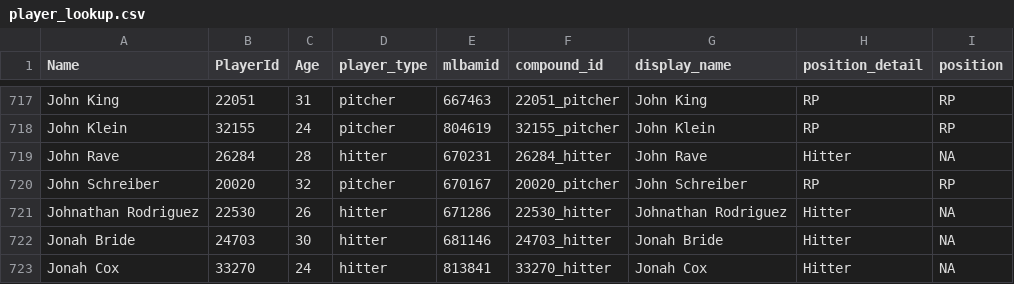
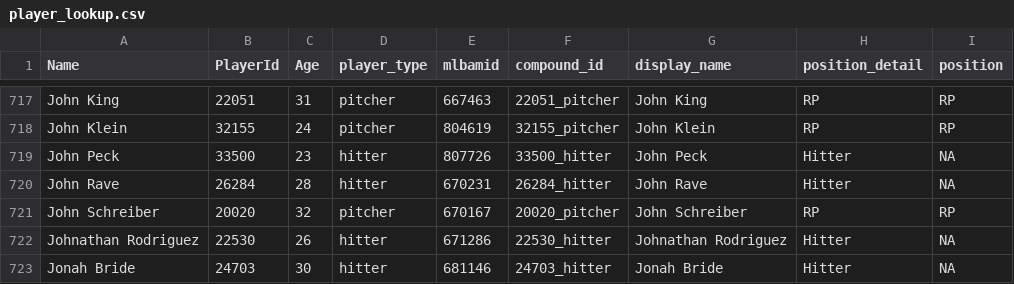
Before and after one commit to rpollack/mcfarland, a CSV file: player_lookup.csv, drawn as a sheet; only a part is shown, gaps mark what is left out; the shorter side is filled out with more unchanged rows; the diff names each change by its address in the sheet, - before the commit and + after, or states it on an @@ line.

```diff
--- a/player_lookup.csv
+++ b/player_lookup.csv
+row 719: John Peck | 33500 | 23 | hitter | 807726 | 33500_hitter | John Peck | Hitter | NA
```
Also changed, not shown: full_stats_hitters.csv, full_stats_pitchers.csv, 1 other file.
